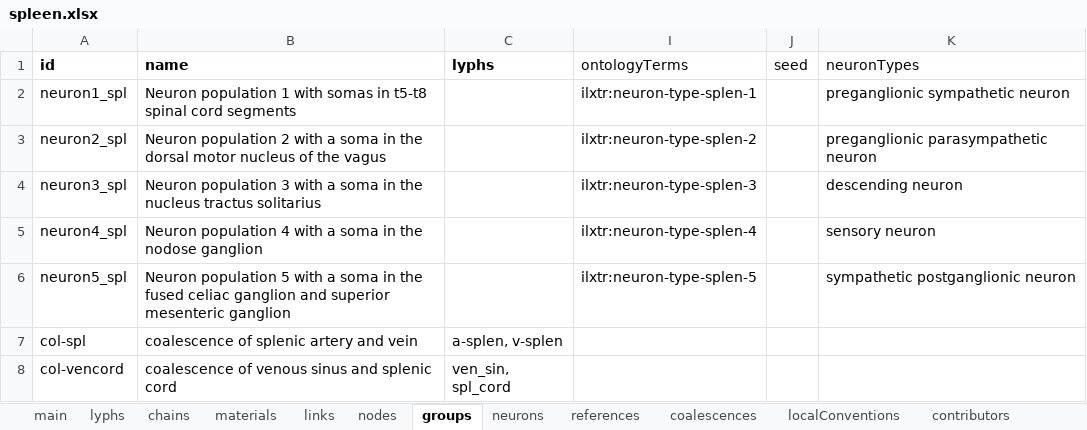
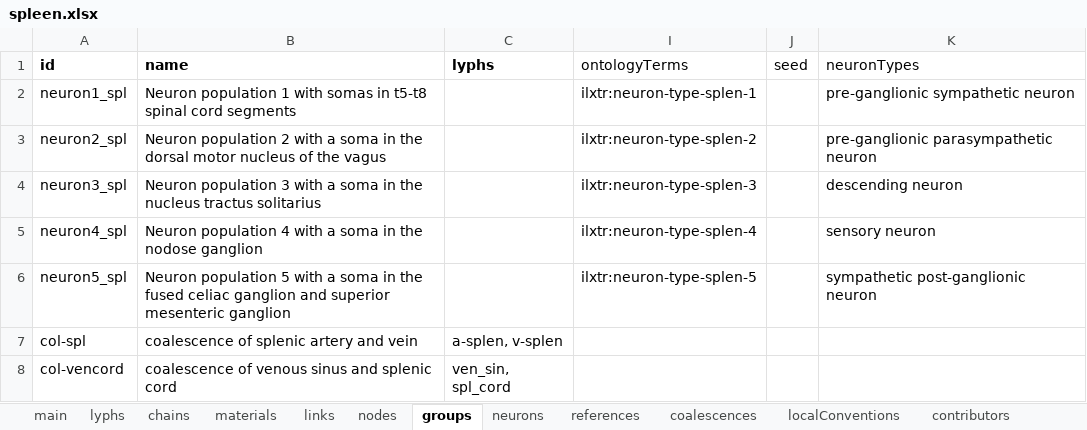
Before and after one commit to open-physiology/apinatomy-models, an Excel workbook: models/spleen/source/spleen.xlsx, sheet groups, drawn as a sheet; values as stored, in another font and other column widths than the file's, no borders; charts and pictures not drawn; the diff names each change by its address in the sheet, - before the commit and + after, or states it on an @@ line.

```diff
--- a/models/spleen/source/spleen.xlsx (sheet groups)
+++ b/models/spleen/source/spleen.xlsx (sheet groups)
-K2 (neuronTypes): preganglionic sympathetic neuron
+K2 (neuronTypes): pre-ganglionic sympathetic neuron
-K3 (neuronTypes): preganglionic parasympathetic neuron
+K3 (neuronTypes): pre-ganglionic parasympathetic neuron
-K6 (neuronTypes): sympathetic postganglionic neuron
+K6 (neuronTypes): sympathetic post-ganglionic neuron
```
Also changed, not shown: sheet lyphs, 1 other file.
